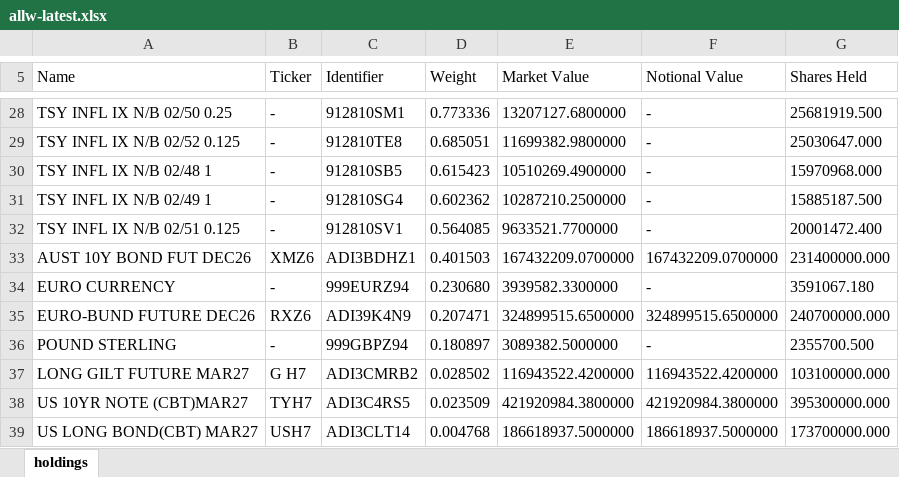
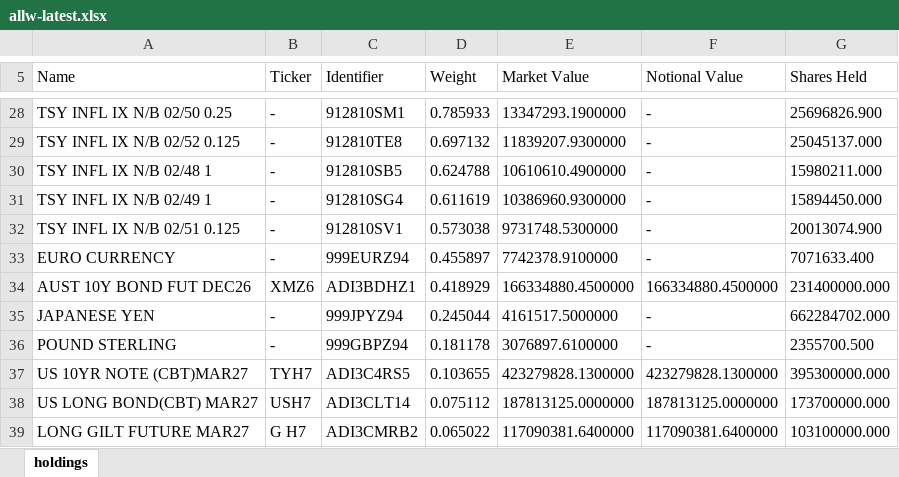
Before and after one commit to stahlan/allw-holdings-mirror, an Excel workbook: latest/allw-latest.xlsx, sheet holdings, drawn as a sheet; only a part is shown, gaps mark what is left out; values as stored, in another font and other column widths than the file's, no borders; removed rows and columns are numbered as before the commit, all else as after; the diff covers the shown part only; the diff names each change by its address in the sheet, - before the commit and + after, or states it on an @@ line.

```diff
--- a/latest/allw-latest.xlsx (sheet holdings)
+++ b/latest/allw-latest.xlsx (sheet holdings)
-D28 (Weight): 0.773336
+D28 (Weight): 0.785933
-E28 (Market Value): 13207127.6800000
+E28 (Market Value): 13347293.1900000
-G28 (Shares Held): 25681919.500
+G28 (Shares Held): 25696826.900
-D29 (Weight): 0.685051
+D29 (Weight): 0.697132
-E29 (Market Value): 11699382.9800000
+E29 (Market Value): 11839207.9300000
-G29 (Shares Held): 25030647.000
+G29 (Shares Held): 25045137.000
-D30 (Weight): 0.615423
+D30 (Weight): 0.624788
-E30 (Market Value): 10510269.4900000
+E30 (Market Value): 10610610.4900000
-G30 (Shares Held): 15970968.000
+G30 (Shares Held): 15980211.000
-D31 (Weight): 0.602362
+D31 (Weight): 0.611619
-E31 (Market Value): 10287210.2500000
+E31 (Market Value): 10386960.9300000
-G31 (Shares Held): 15885187.500
+G31 (Shares Held): 15894450.000
-D32 (Weight): 0.564085
+D32 (Weight): 0.573038
-E32 (Market Value): 9633521.7700000
+E32 (Market Value): 9731748.5300000
-G32 (Shares Held): 20001472.400
+G32 (Shares Held): 20013074.900
-row 33: AUST 10Y BOND FUT DEC26 | XMZ6 | ADI3BDHZ1 | 0.401503 | 167432209.0700000 | 167432209.0700000 | 231400000.000
-D33 (Weight): 0.230680
+D33 (Weight): 0.455897
-E33 (Market Value): 3939582.3300000
+E33 (Market Value): 7742378.9100000
-G33 (Shares Held): 3591067.180
+G33 (Shares Held): 7071633.400
-row 35: EURO-BUND FUTURE DEC26 | RXZ6 | ADI39K4N9 | 0.207471 | 324899515.6500000 | 324899515.6500000 | 240700000.000
+row 34: AUST 10Y BOND FUT DEC26 | XMZ6 | ADI3BDHZ1 | 0.418929 | 166334880.4500000 | 166334880.4500000 | 231400000.000
+row 35: JAPANESE YEN | - | 999JPYZ94 | 0.245044 | 4161517.5000000 | - | 662284702.000
-D36 (Weight): 0.180897
+D36 (Weight): 0.181178
-E36 (Market Value): 3089382.5000000
+E36 (Market Value): 3076897.6100000
-row 37: LONG GILT FUTURE MAR27 | G H7 | ADI3CMRB2 | 0.028502 | 116943522.4200000 | 116943522.4200000 | 103100000.000
-D37 (Weight): 0.023509
+D37 (Weight): 0.103655
-E37 (Market Value): 421920984.3800000
+E37 (Market Value): 423279828.1300000
-F37 (Notional Value): 421920984.3800000
+F37 (Notional Value): 423279828.1300000
-D38 (Weight): 0.004768
+D38 (Weight): 0.075112
-E38 (Market Value): 186618937.5000000
+E38 (Market Value): 187813125.0000000
-F38 (Notional Value): 186618937.5000000
+F38 (Notional Value): 187813125.0000000
+row 39: LONG GILT FUTURE MAR27 | G H7 | ADI3CMRB2 | 0.065022 | 117090381.6400000 | 117090381.6400000 | 103100000.000
```
Also changed, not shown: 3 added rows, 3 removed rows and 77 edited cells elsewhere in this sheet, 2 other files.
